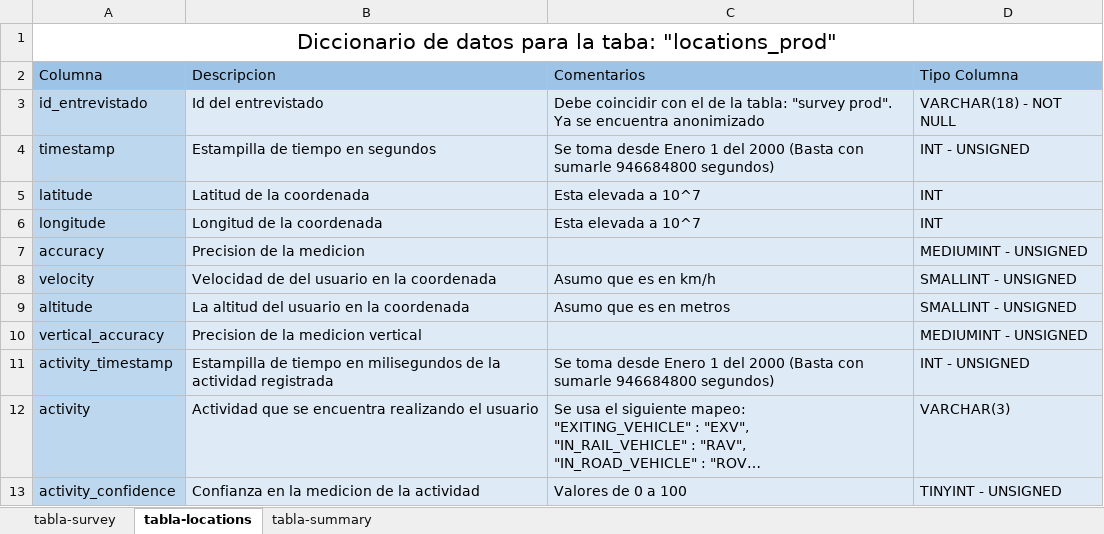
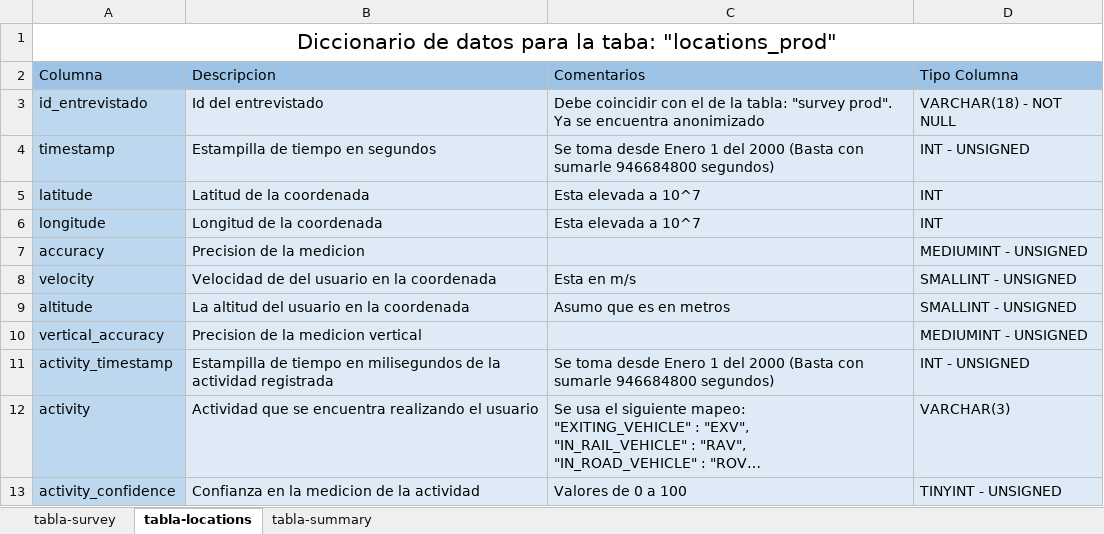
Before and after one commit to minigonche/location_uploads, an Excel workbook: data_dict.xlsx, sheet tabla-locations, drawn as a sheet; long unchanged cells end in …; values as stored, in another font and other column widths than the file's, no borders; the diff names each change by its address in the sheet, - before the commit and + after, or states it on an @@ line.

```diff
--- a/data_dict.xlsx (sheet tabla-locations)
+++ b/data_dict.xlsx (sheet tabla-locations)
-C8 (Comentarios): Asumo que es en km/h
+C8 (Comentarios): Esta en m/s
```
Also changed, not shown: 2 other files.
